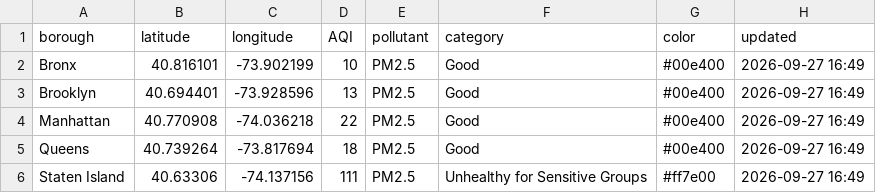
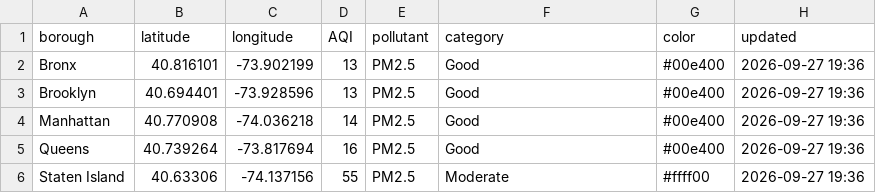
Before and after one commit to somaiyahhafeez/nyc-aqi-map, a CSV file: nyc_data.csv, drawn as a sheet.

```diff
--- a/nyc_data.csv
+++ b/nyc_data.csv
@@ -1,6 +1,6 @@
 borough,latitude,longitude,AQI,pollutant,category,color,updated
-Bronx,40.816101,-73.902199,10,PM2.5,Good,#00e400,2026-09-27 16:49
-Brooklyn,40.694401,-73.928596,13,PM2.5,Good,#00e400,2026-09-27 16:49
-Manhattan,40.770908,-74.036218,22,PM2.5,Good,#00e400,2026-09-27 16:49
-Queens,40.739264,-73.817694,18,PM2.5,Good,#00e400,2026-09-27 16:49
-Staten Island,40.63306,-74.137156,111,PM2.5,Unhealthy for Sensitive Groups,#ff7e00,2026-09-27 16:49
+Bronx,40.816101,-73.902199,13,PM2.5,Good,#00e400,2026-09-27 19:36
+Brooklyn,40.694401,-73.928596,13,PM2.5,Good,#00e400,2026-09-27 19:36
+Manhattan,40.770908,-74.036218,14,PM2.5,Good,#00e400,2026-09-27 19:36
+Queens,40.739264,-73.817694,16,PM2.5,Good,#00e400,2026-09-27 19:36
+Staten Island,40.63306,-74.137156,55,PM2.5,Moderate,#ffff00,2026-09-27 19:36
```
Also changed, not shown: data.csv.
